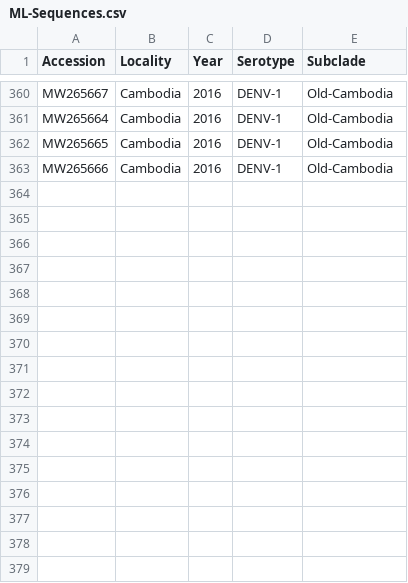
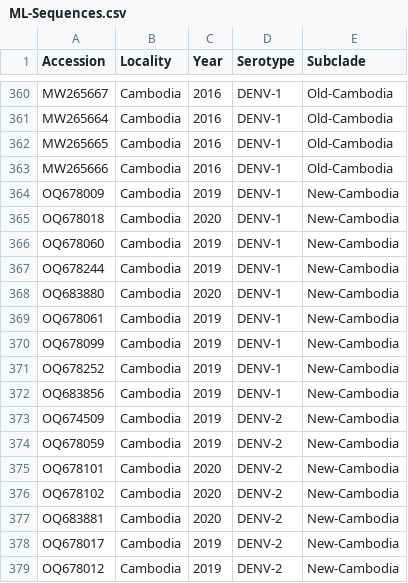
Before and after one commit to brooklabteam/cambodia-dengue-national, a CSV file: figure-development/FigS3/ML-Sequences.csv, drawn as a sheet; only a part is shown, gaps mark what is left out; the diff names each change by its address in the sheet, - before the commit and + after, or states it on an @@ line.

```diff
--- a/figure-development/FigS3/ML-Sequences.csv
+++ b/figure-development/FigS3/ML-Sequences.csv
+row 364: OQ678009 | Cambodia | 2019 | DENV-1 | New-Cambodia
+row 365: OQ678018 | Cambodia | 2020 | DENV-1 | New-Cambodia
+row 366: OQ678060 | Cambodia | 2019 | DENV-1 | New-Cambodia
+row 367: OQ678244 | Cambodia | 2019 | DENV-1 | New-Cambodia
+row 368: OQ683880 | Cambodia | 2020 | DENV-1 | New-Cambodia
+row 369: OQ678061 | Cambodia | 2019 | DENV-1 | New-Cambodia
+row 370: OQ678099 | Cambodia | 2019 | DENV-1 | New-Cambodia
+row 371: OQ678252 | Cambodia | 2019 | DENV-1 | New-Cambodia
+row 372: OQ683856 | Cambodia | 2019 | DENV-1 | New-Cambodia
+row 373: OQ674509 | Cambodia | 2019 | DENV-2 | New-Cambodia
+row 374: OQ678059 | Cambodia | 2019 | DENV-2 | New-Cambodia
+row 375: OQ678101 | Cambodia | 2020 | DENV-2 | New-Cambodia
+row 376: OQ678102 | Cambodia | 2020 | DENV-2 | New-Cambodia
+row 377: OQ683881 | Cambodia | 2020 | DENV-2 | New-Cambodia
+row 378: OQ678017 | Cambodia | 2019 | DENV-2 | New-Cambodia
+row 379: OQ678012 | Cambodia | 2019 | DENV-2 | New-Cambodia
```
Also changed, not shown: 24 other files.
